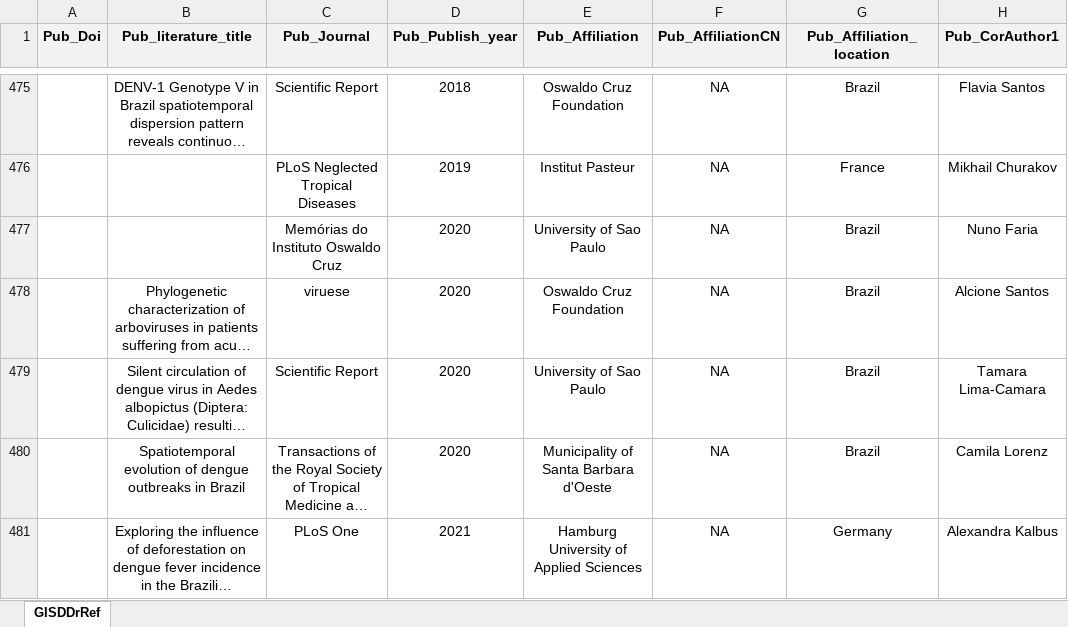
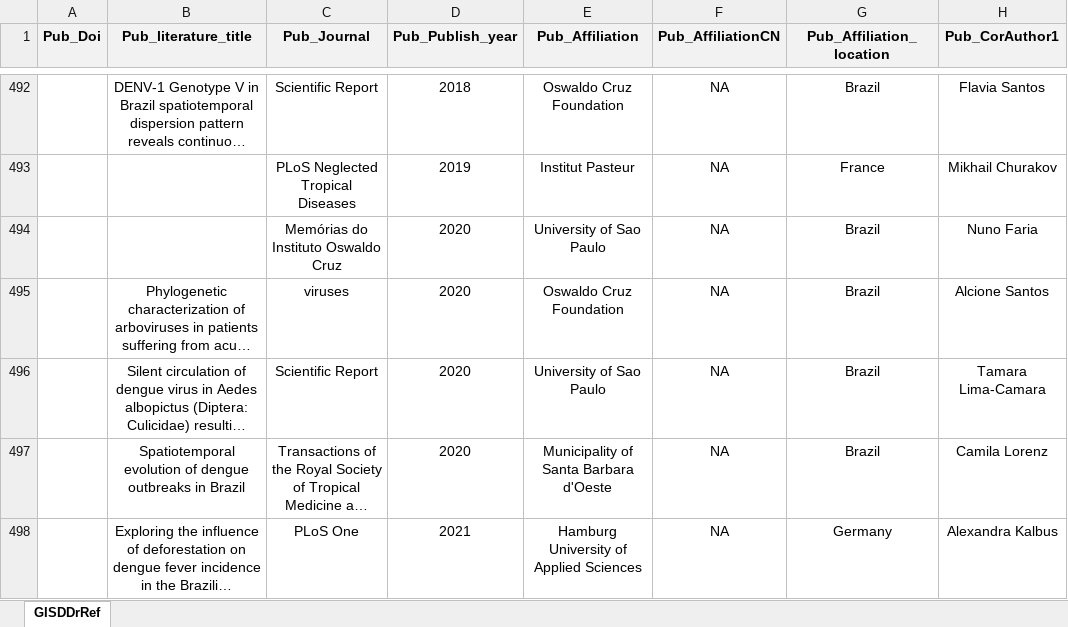
Before and after one commit to GuoXiang9399/GISDDrRef, an Excel workbook: Data/GISDDrRef.xlsx, sheet GISDDrRef, drawn as a sheet; only a part is shown, gaps mark what is left out; long unchanged cells end in …; values as stored, in another font and other column widths than the file's, no borders; addresses are those after the commit; the diff covers the shown part only; the diff names each change by its address in the sheet, - before the commit and + after, or states it on an @@ line.

Commit message:
Update GISDDrRef.xlsx

```diff
--- a/Data/GISDDrRef.xlsx (sheet GISDDrRef)
+++ b/Data/GISDDrRef.xlsx (sheet GISDDrRef)
-C495 (Pub_Journal): viruese
+C495 (Pub_Journal): viruses
```
Also changed, not shown: 17 added rows and 3 edited cells elsewhere in this sheet.
